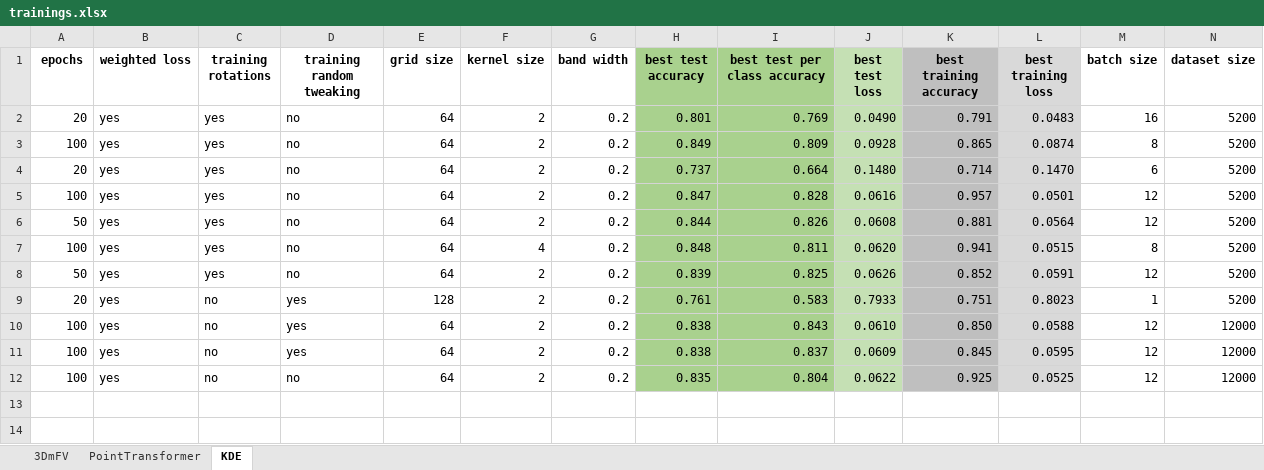
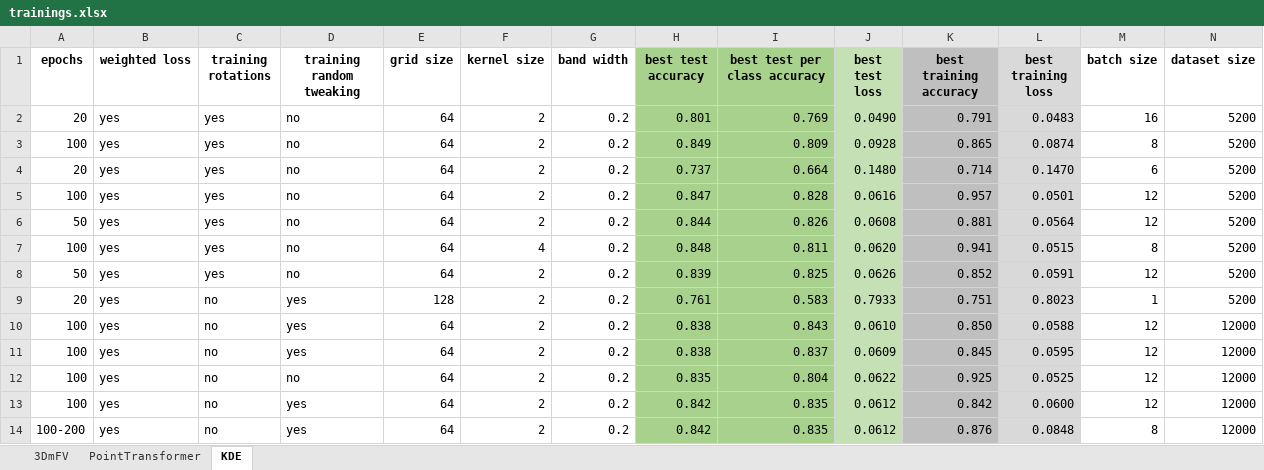
Before and after one commit to destoswa/IndividualProject, an Excel workbook: PROJECT/PointCould_Classification/trainings.xlsx, sheet KDE, drawn as a sheet; only a part is shown; values as stored, in another font and other column widths than the file's, no borders; conditional formats not drawn; rows hold the shown columns only; the diff names each change by its address in the sheet, - before the commit and + after, or states it on an @@ line.

```diff
--- a/PROJECT/PointCould_Classification/trainings.xlsx (sheet KDE)
+++ b/PROJECT/PointCould_Classification/trainings.xlsx (sheet KDE)
+row 13: 100 | yes | no | yes | 64 | 2 | 0.2 | 0.842 | 0.835 | 0.0612 | 0.842 | 0.0600 | 12 | 12000
+row 14: 100-200 | yes | no | yes | 64 | 2 | 0.2 | 0.842 | 0.835 | 0.0612 | 0.876 | 0.0848 | 8 | 12000
```
Also changed, not shown: 12 other files.
